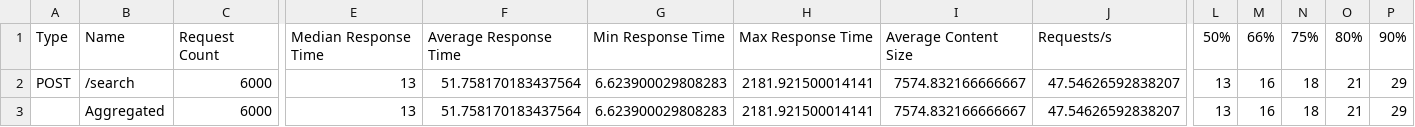
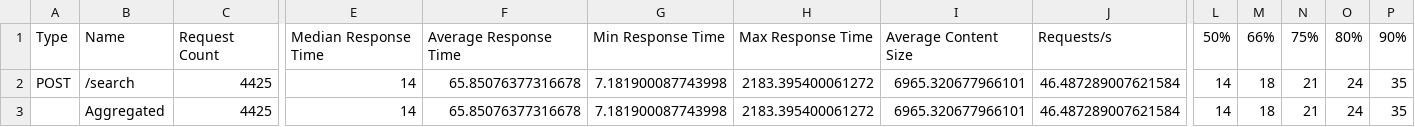
Before and after one commit to stharajkiran/ResearchMind, a CSV file: experiments/locust_results/100users_10ramup_stats.csv, drawn as a sheet; only a part is shown, gaps mark what is left out; the diff covers the shown part only; the diff names each change by its address in the sheet, - before the commit and + after, or states it on an @@ line.

```diff
--- a/experiments/locust_results/100users_10ramup_stats.csv
+++ b/experiments/locust_results/100users_10ramup_stats.csv
-C2:C3: 6000
+C2:C3: 4425
-E2:E3: 13
+E2:E3: 14
-F2:F3: 51.758170183437564
+F2:F3: 65.85076377316678
-G2:G3: 6.623900029808283
+G2:G3: 7.181900087743998
-H2:H3: 2181.921500014141
+H2:H3: 2183.395400061272
-I2:I3: 7574.832166666667
+I2:I3: 6965.320677966101
-J2:J3: 47.54626592838207
+J2:J3: 46.487289007621584
-L2:L3: 13
+L2:L3: 14
-M2:M3: 16
+M2:M3: 18
-N2:N3: 18
+N2:N3: 21
-O2:O3: 21
+O2:O3: 24
-P2:P3: 29
+P2:P3: 35
```
Also changed, not shown: 4 edited cells elsewhere in this file, experiments/locust_results/10users_2rampup_stats.csv, experiments/locust_results/50users_5ramup_stats.csv, 18 other files.
